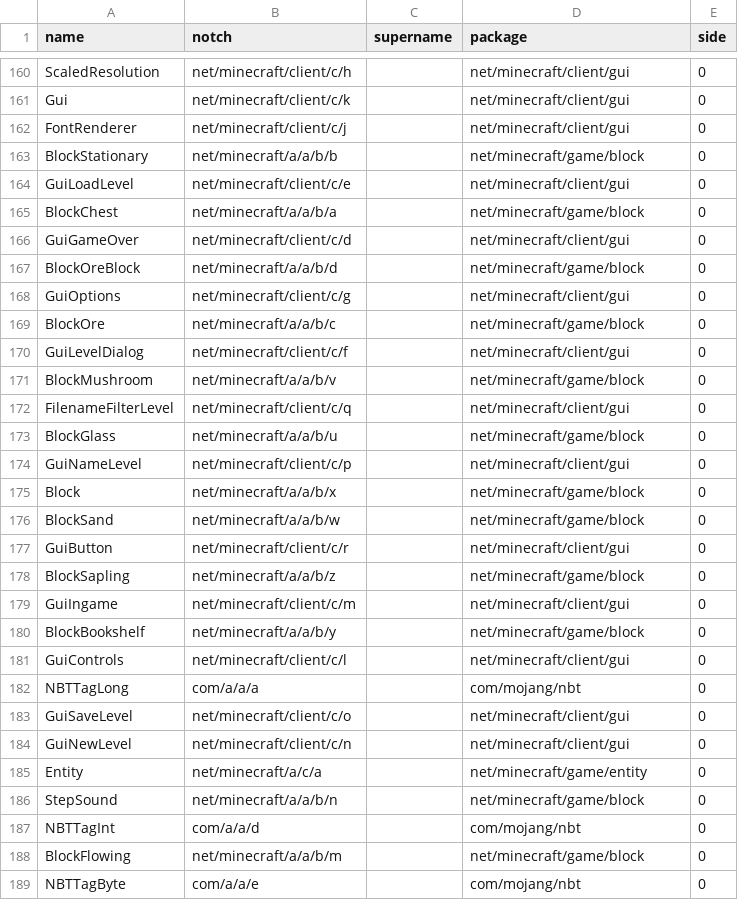
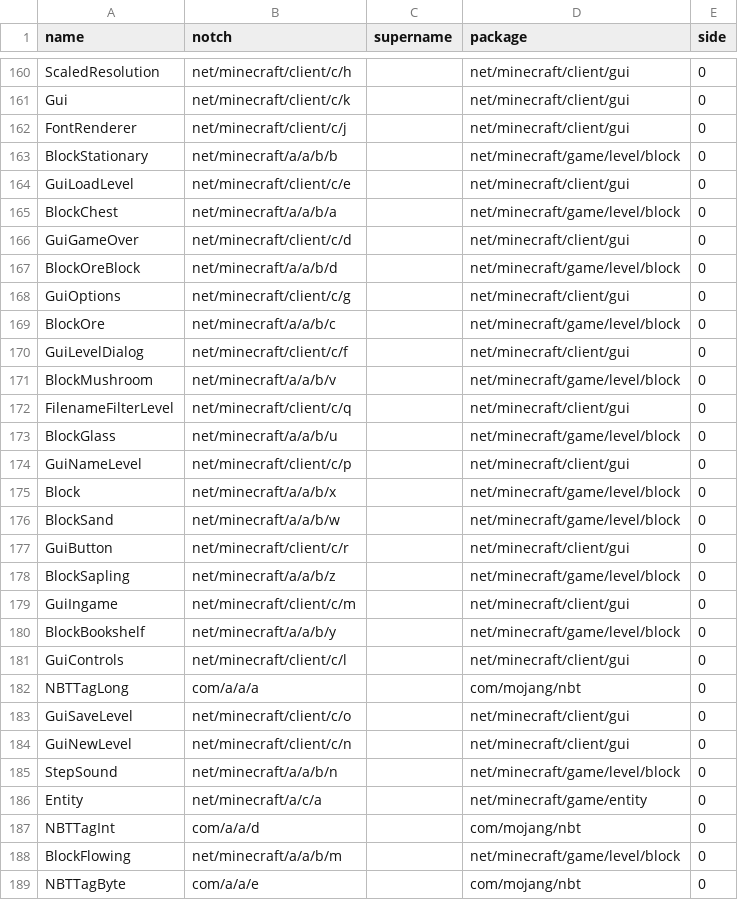
Before and after one commit to MCPHackers/MCP-LTS, a CSV file: conf/in-20100219/classes.csv, drawn as a sheet; only a part is shown, gaps mark what is left out; the diff covers the shown part only.

```diff
--- a/conf/in-20100219/classes.csv
+++ b/conf/in-20100219/classes.csv
@@ -162,20 +162,20 @@
 "FontRenderer","net/minecraft/client/c/j","","net/minecraft/client/gui","0"
-"BlockStationary","net/minecraft/a/a/b/b","","net/minecraft/game/block","0"
+"BlockStationary","net/minecraft/a/a/b/b","","net/minecraft/game/level/block","0"
 "GuiLoadLevel","net/minecraft/client/c/e","","net/minecraft/client/gui","0"
-"BlockChest","net/minecraft/a/a/b/a","","net/minecraft/game/block","0"
+"BlockChest","net/minecraft/a/a/b/a","","net/minecraft/game/level/block","0"
 "GuiGameOver","net/minecraft/client/c/d","","net/minecraft/client/gui","0"
-"BlockOreBlock","net/minecraft/a/a/b/d","","net/minecraft/game/block","0"
+"BlockOreBlock","net/minecraft/a/a/b/d","","net/minecraft/game/level/block","0"
 "GuiOptions","net/minecraft/client/c/g","","net/minecraft/client/gui","0"
-"BlockOre","net/minecraft/a/a/b/c","","net/minecraft/game/block","0"
+"BlockOre","net/minecraft/a/a/b/c","","net/minecraft/game/level/block","0"
 "GuiLevelDialog","net/minecraft/client/c/f","","net/minecraft/client/gui","0"
-"BlockMushroom","net/minecraft/a/a/b/v","","net/minecraft/game/block","0"
+"BlockMushroom","net/minecraft/a/a/b/v","","net/minecraft/game/level/block","0"
 "FilenameFilterLevel","net/minecraft/client/c/q","","net/minecraft/client/gui","0"
-"BlockGlass","net/minecraft/a/a/b/u","","net/minecraft/game/block","0"
+"BlockGlass","net/minecraft/a/a/b/u","","net/minecraft/game/level/block","0"
 "GuiNameLevel","net/minecraft/client/c/p","","net/minecraft/client/gui","0"
-"Block","net/minecraft/a/a/b/x","","net/minecraft/game/block","0"
-"BlockSand","net/minecraft/a/a/b/w","","net/minecraft/game/block","0"
+"Block","net/minecraft/a/a/b/x","","net/minecraft/game/level/block","0"
+"BlockSand","net/minecraft/a/a/b/w","","net/minecraft/game/level/block","0"
 "GuiButton","net/minecraft/client/c/r","","net/minecraft/client/gui","0"
-"BlockSapling","net/minecraft/a/a/b/z","","net/minecraft/game/block","0"
+"BlockSapling","net/minecraft/a/a/b/z","","net/minecraft/game/level/block","0"
 "GuiIngame","net/minecraft/client/c/m","","net/minecraft/client/gui","0"
-"BlockBookshelf","net/minecraft/a/a/b/y","","net/minecraft/game/block","0"
+"BlockBookshelf","net/minecraft/a/a/b/y","","net/minecraft/game/level/block","0"
 "GuiControls","net/minecraft/client/c/l","","net/minecraft/client/gui","0"
@@ -184,6 +184,6 @@
 "GuiNewLevel","net/minecraft/client/c/n","","net/minecraft/client/gui","0"
+"StepSound","net/minecraft/a/a/b/n","","net/minecraft/game/level/block","0"
 "Entity","net/minecraft/a/c/a","","net/minecraft/game/entity","0"
-"StepSound","net/minecraft/a/a/b/n","","net/minecraft/game/block","0"
 "NBTTagInt","com/a/a/d","","com/mojang/nbt","0"
-"BlockFlowing","net/minecraft/a/a/b/m","","net/minecraft/game/block","0"
+"BlockFlowing","net/minecraft/a/a/b/m","","net/minecraft/game/level/block","0"
 "NBTTagByte","com/a/a/e","","com/mojang/nbt","0"
```
Also changed, not shown: 2 added rows, 2 removed rows and 117 edited cells elsewhere in this file, conf/in-20100219/fields.csv, conf/in-20100219/methods.csv, 45 other files.
